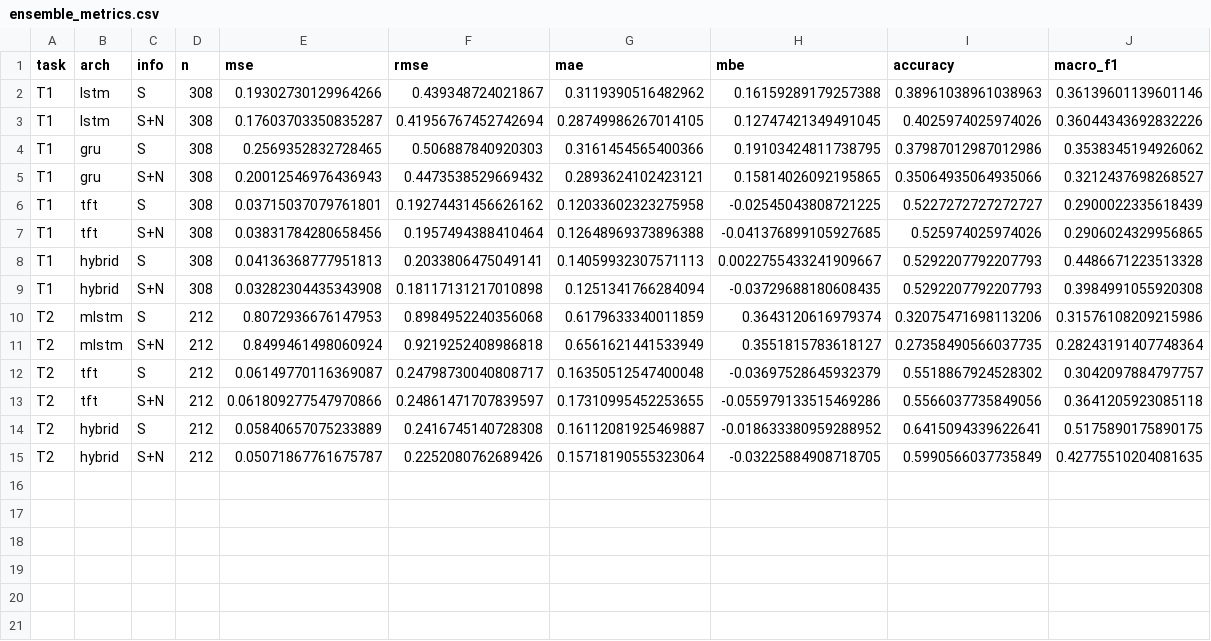
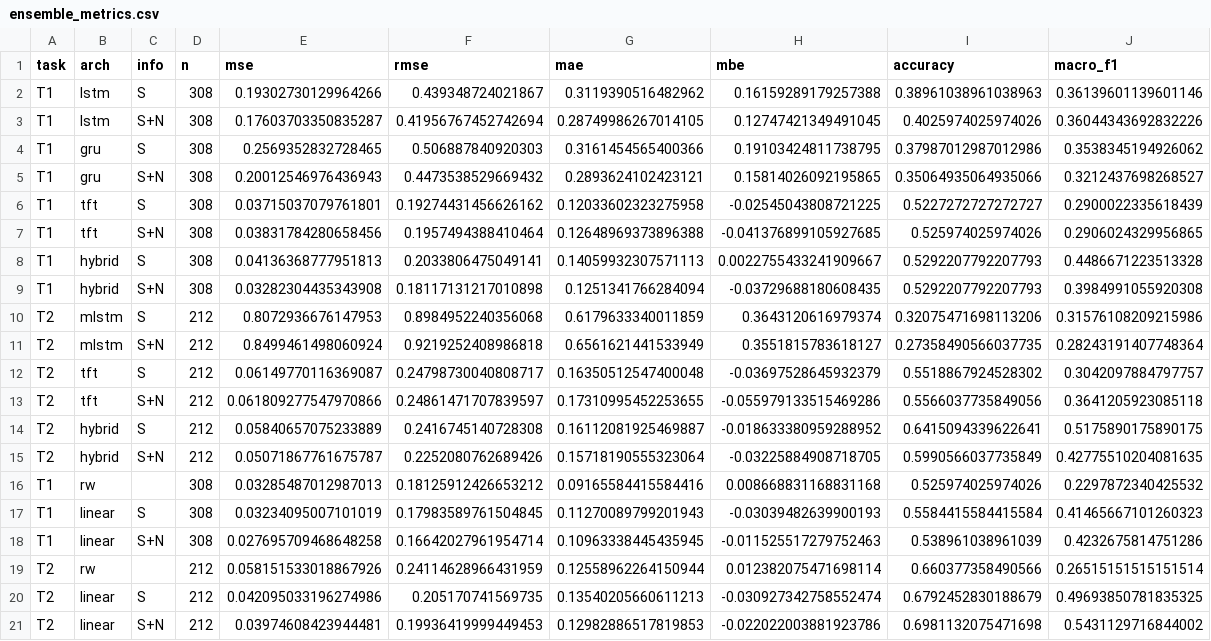
Before and after one commit to taminggg1-cmyk/fed-news-forecasting, a CSV file: results/h2a/ensemble_metrics.csv, drawn as a sheet.

```diff
--- a/results/h2a/ensemble_metrics.csv
+++ b/results/h2a/ensemble_metrics.csv
@@ -15 +15,7 @@ T2,hybrid,S,212,0.05840657075233889,0.2416745140728308,0.16112081925469887,-0.01
 T2,hybrid,S+N,212,0.05071867761675787,0.2252080762689426,0.15718190555323064,-0.03225884908718705,0.5990566037735849,0.42775510204081635
+T1,rw,,308,0.03285487012987013,0.18125912426653212,0.09165584415584416,0.008668831168831168,0.525974025974026,0.2297872340425532
+T1,linear,S,308,0.03234095007101019,0.17983589761504845,0.11270089799201943,-0.03039482639900193,0.5584415584415584,0.41465667101260323
+T1,linear,S+N,308,0.027695709468648258,0.16642027961954714,0.10963338445435945,-0.011525517279752463,0.538961038961039,0.4232675814751286
+T2,rw,,212,0.058151533018867926,0.24114628966431959,0.12558962264150944,0.012382075471698114,0.660377358490566,0.26515151515151514
+T2,linear,S,212,0.042095033196274986,0.205170741569735,0.13540205660611213,-0.030927342758552474,0.6792452830188679,0.49693850781835325
+T2,linear,S+N,212,0.03974608423944481,0.19936419999449453,0.12982886517819853,-0.022022003881923786,0.6981132075471698,0.5431129716844002
```
Also changed, not shown: 3 other files.
